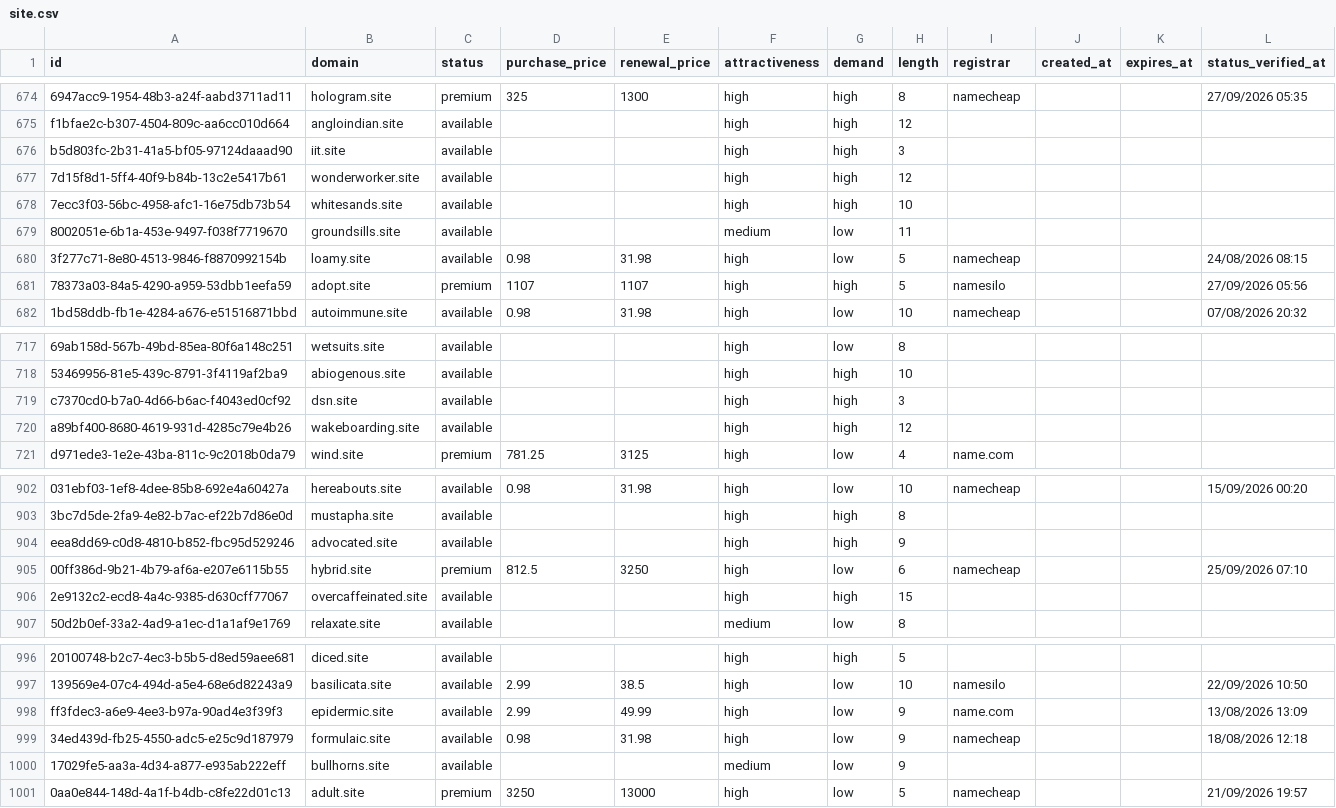
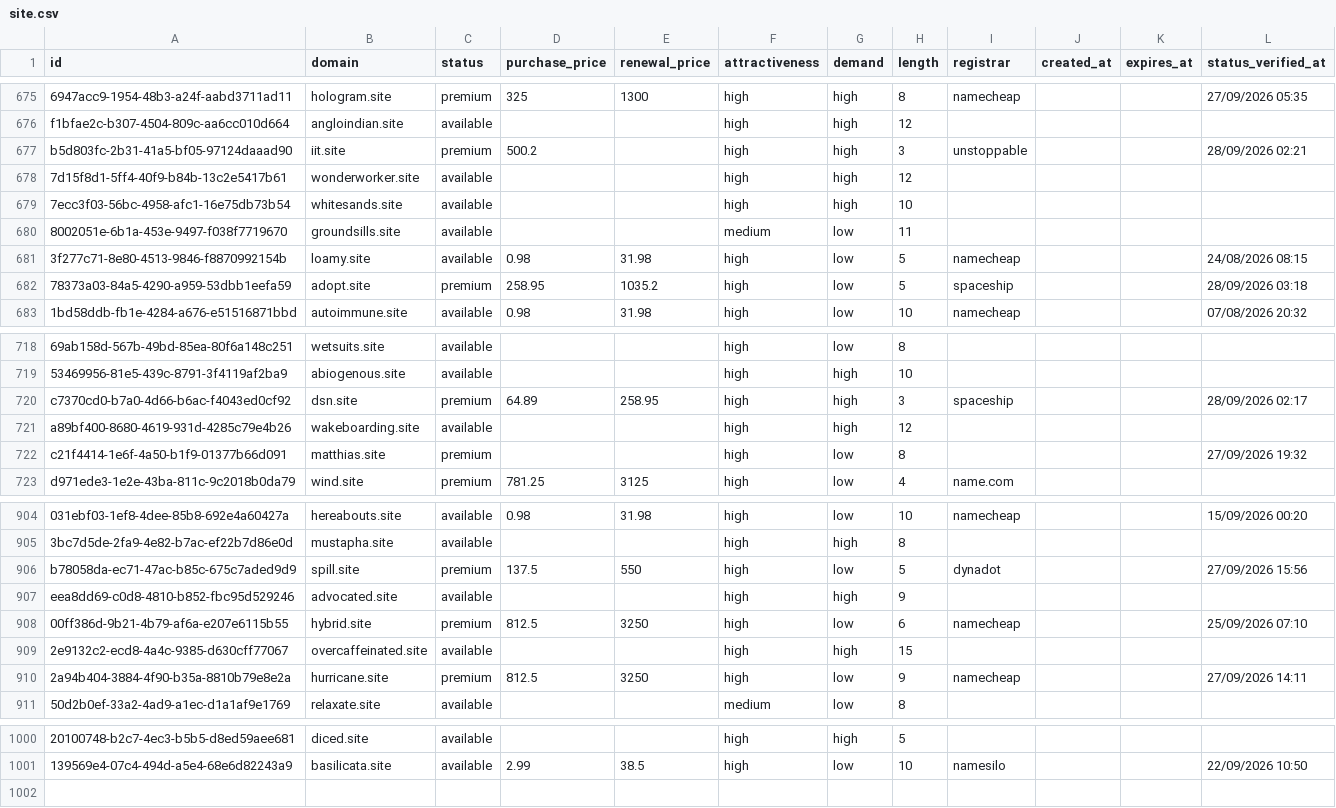
Before and after one commit to UniqueDomains/site-oneword-domains, a CSV file: site.csv, drawn as a sheet; only a part is shown, gaps mark what is left out; removed rows and columns are numbered as before the commit, all else as after; the diff covers the shown part only; the diff names each change by its address in the sheet, - before the commit and + after, or states it on an @@ line.

Commit message:
Domains update

```diff
--- a/site.csv
+++ b/site.csv
-C677 (status): available
+C677 (status): premium
-D677 (purchase_price): (empty)
+D677 (purchase_price): 500.2
-I677 (registrar): (empty)
+I677 (registrar): unstoppable
-L677 (status_verified_at): (empty)
+L677 (status_verified_at): 28/09/2026 02:21
-D682 (purchase_price): 1107
+D682 (purchase_price): 258.95
-E682 (renewal_price): 1107
+E682 (renewal_price): 1035.2
-G682 (demand): high
+G682 (demand): low
-I682 (registrar): namesilo
+I682 (registrar): spaceship
-L682 (status_verified_at): 27/09/2026 05:56
+L682 (status_verified_at): 28/09/2026 03:18
-C720 (status): available
+C720 (status): premium
-D720 (purchase_price): (empty)
+D720 (purchase_price): 64.89
-E720 (renewal_price): (empty)
+E720 (renewal_price): 258.95
-I720 (registrar): (empty)
+I720 (registrar): spaceship
-L720 (status_verified_at): (empty)
+L720 (status_verified_at): 28/09/2026 02:17
+row 722: c21f4414-1e6f-4a50-b1f9-01377b66d091 | matthias.site | premium |  |  | high | low | 8 |  |  |  | 27/09/2026 19:32
+row 906: b78058da-ec71-47ac-b85c-675c7aded9d9 | spill.site | premium | 137.5 | 550 | high | low | 5 | dynadot |  |  | 27/09/2026 15:56
+row 910: 2a94b404-3884-4f90-b35a-8810b79e8e2a | hurricane.site | premium | 812.5 | 3250 | high | low | 9 | namecheap |  |  | 27/09/2026 14:11
-row 998: ff3fdec3-a6e9-4ee3-b97a-90ad4e3f39f3 | epidermic.site | available | 2.99 | 49.99 | high | low | 9 | name.com |  |  | 13/08/2026 13:09
-row 999: 34ed439d-fb25-4550-adc5-e25c9d187979 | formulaic.site | available | 0.98 | 31.98 | high | low | 9 | namecheap |  |  | 18/08/2026 12:18
-row 1000: 17029fe5-aa3a-4d34-a877-e935ab222eff | bullhorns.site | available |  |  | medium | low | 9
-row 1001: 0aa0e844-148d-4a1f-b4db-c8fe22d01c13 | adult.site | premium | 3250 | 13000 | high | low | 5 | namecheap |  |  | 21/09/2026 19:57
```
Also changed, not shown: 1 added row and 52 edited cells elsewhere in this file, 4 other files.
